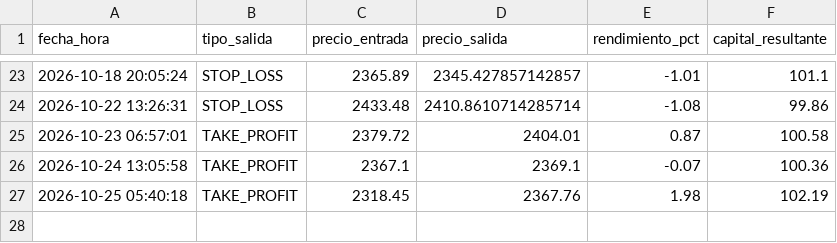
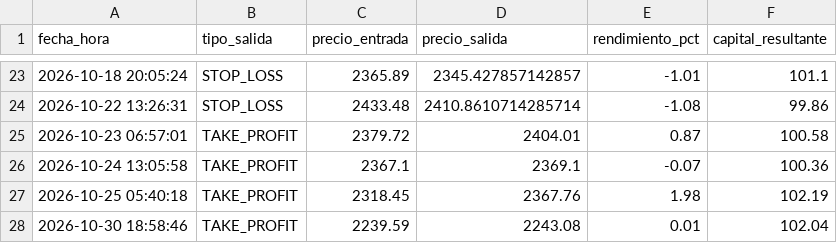
Before and after one commit to juampy1996/trading-bot-eth, a CSV file: historial_trades.csv, drawn as a sheet; only a part is shown, gaps mark what is left out; the diff names each change by its address in the sheet, - before the commit and + after, or states it on an @@ line.

Commit message:
Auto-update estado e historial bot

```diff
--- a/historial_trades.csv
+++ b/historial_trades.csv
+row 28: 2026-10-30 18:58:46 | TAKE_PROFIT | 2239.59 | 2243.08 | 0.01 | 102.04
```
Also changed, not shown: 1 other file.
